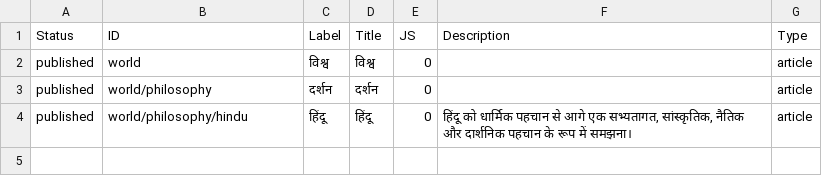
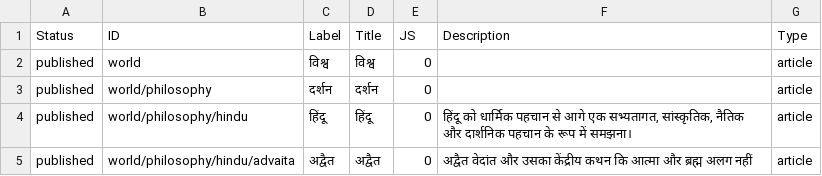
Before and after one commit to ujnotes/web-site, a TSV file: Config/ID_hi.tsv, drawn as a sheet; the diff names each change by its address in the sheet, - before the commit and + after, or states it on an @@ line.

```diff
--- a/Config/ID_hi.tsv
+++ b/Config/ID_hi.tsv
+row 5: published | world/philosophy/hindu/advaita | अद्वैत | अद्वैत | 0 | अद्वैत वेदांत और उसका केंद्रीय कथन कि आत्मा और ब्रह्म अलग नहीं | article
```
Also changed, not shown: 3 other files.
